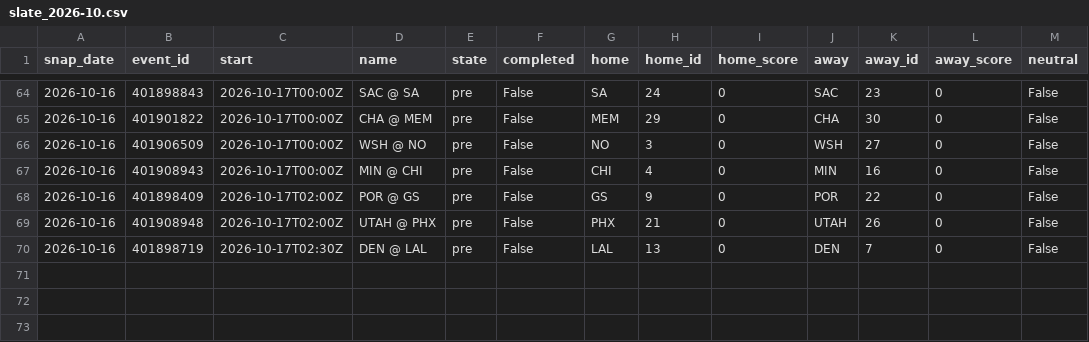
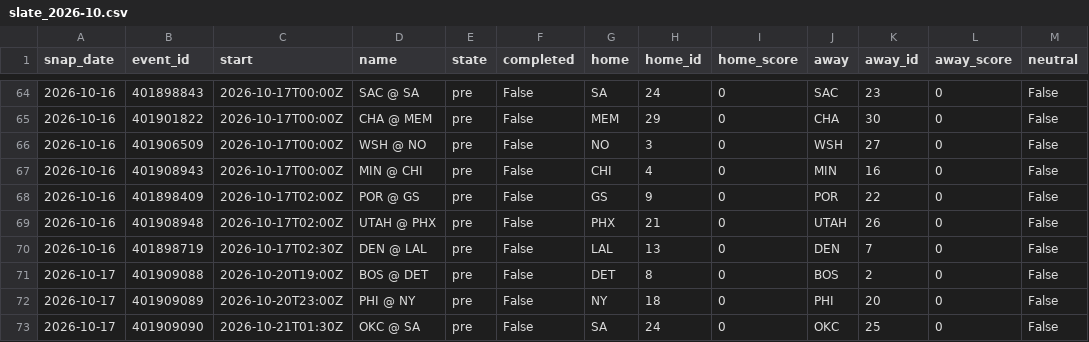
Before and after one commit to azcal/mbm-data, a CSV file: states/nba/slate_2026-10.csv, drawn as a sheet; only a part is shown, gaps mark what is left out.

```diff
--- a/states/nba/slate_2026-10.csv
+++ b/states/nba/slate_2026-10.csv
@@ -70 +70,4 @@ snap_date,event_id,start,name,state,completed,home,home_id,home_score,away,away_
 2026-10-16,401898719,2026-10-17T02:30Z,DEN @ LAL,pre,False,LAL,13,0,DEN,7,0,False
+2026-10-17,401909088,2026-10-20T19:00Z,BOS @ DET,pre,False,DET,8,0,BOS,2,0,False
+2026-10-17,401909089,2026-10-20T23:00Z,PHI @ NY,pre,False,NY,18,0,PHI,20,0,False
+2026-10-17,401909090,2026-10-21T01:30Z,OKC @ SA,pre,False,SA,24,0,OKC,25,0,False
```
Also changed, not shown: states/ncaaf/injuries_2026-10.csv, states/ncaaf/slate_2026-10.csv, 9 other files.
